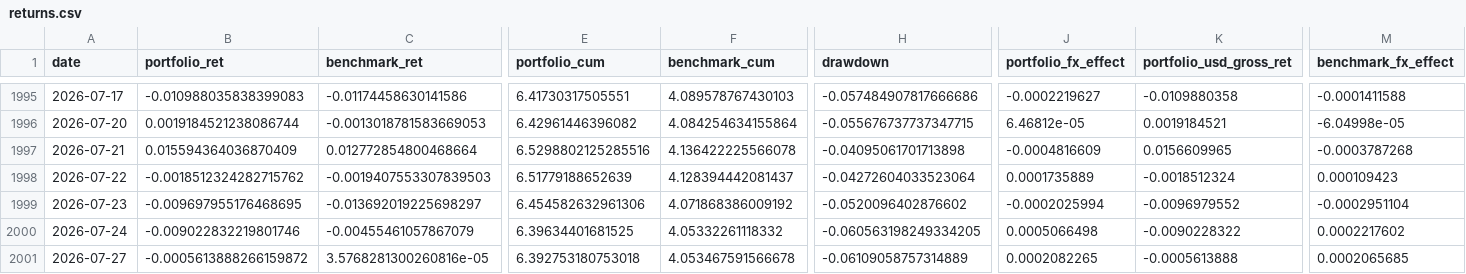
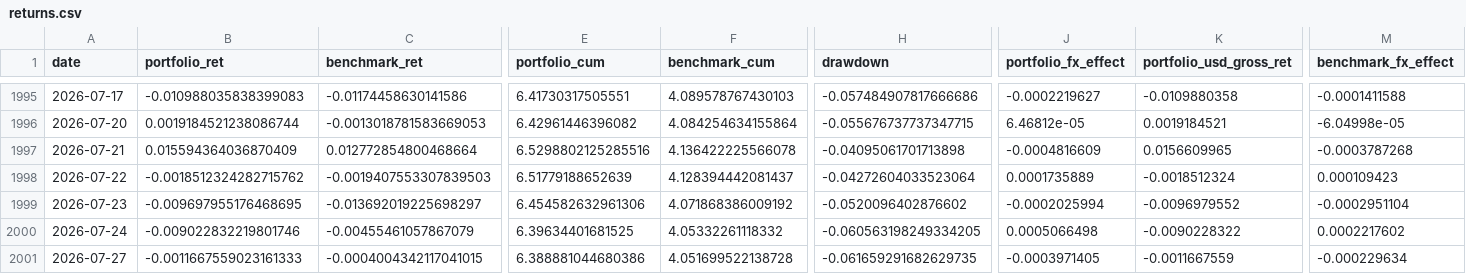
Before and after one commit to dnflsfud/ai_port, a CSV file: outputs/operating/returns.csv, drawn as a sheet; only a part is shown, gaps mark what is left out; the diff covers the shown part only; the diff names each change by its address in the sheet, - before the commit and + after, or states it on an @@ line.

```diff
--- a/outputs/operating/returns.csv
+++ b/outputs/operating/returns.csv
-B2001 (portfolio_ret): -0.0005613888266159872
+B2001 (portfolio_ret): -0.0011667559023161333
-C2001 (benchmark_ret): 3.5768281300260816e-05
+C2001 (benchmark_ret): -0.0004004342117041015
-E2001 (portfolio_cum): 6.392753180753018
+E2001 (portfolio_cum): 6.388881044680386
-F2001 (benchmark_cum): 4.053467591566678
+F2001 (benchmark_cum): 4.051699522138728
-H2001 (drawdown): -0.06109058757314889
+H2001 (drawdown): -0.061659291682629735
-J2001 (portfolio_fx_effect): 0.0002082265
+J2001 (portfolio_fx_effect): -0.0003971405
-K2001 (portfolio_usd_gross_ret): -0.0005613888
+K2001 (portfolio_usd_gross_ret): -0.0011667559
-M2001 (benchmark_fx_effect): 0.0002065685
+M2001 (benchmark_fx_effect): -0.000229634
```
Also changed, not shown: 3 edited cells elsewhere in this file, outputs/operating_codex_causal_rank_65/returns.csv, 46 other files.
